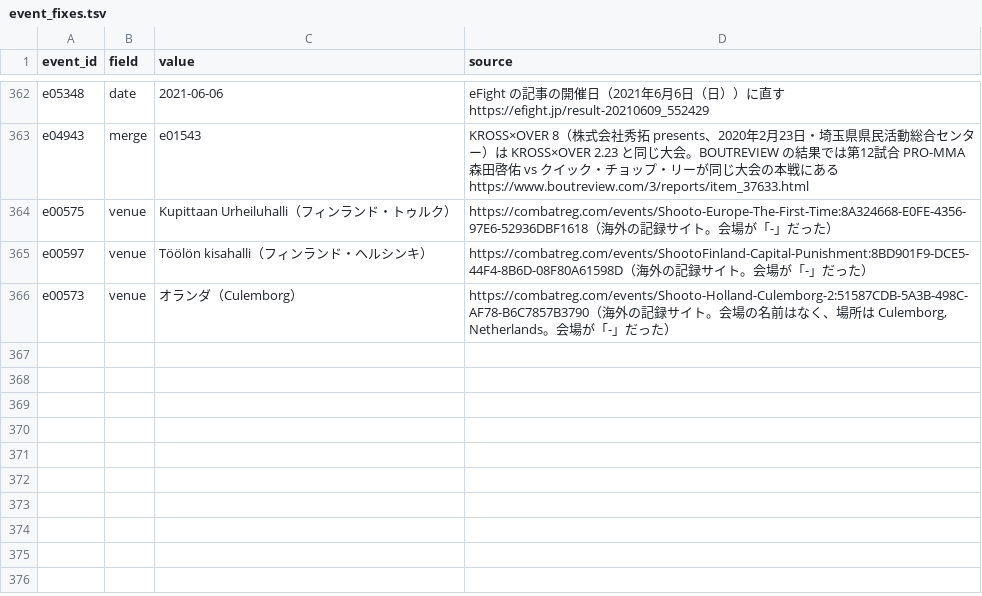
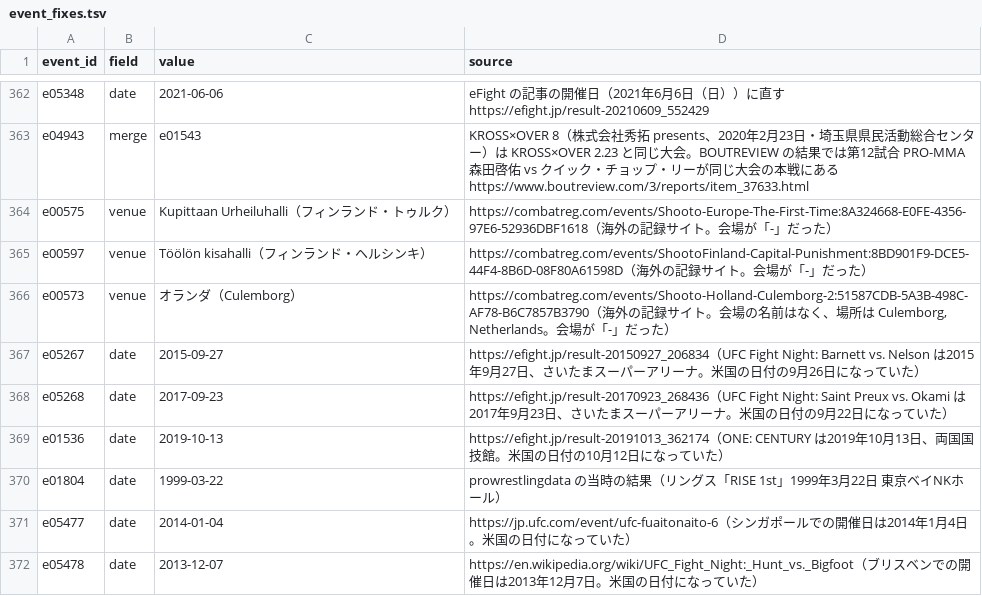
Before and after one commit to japan-mma-record/japan-mma-record.github.io, a TSV file: data/event_fixes.tsv, drawn as a sheet; only a part is shown, gaps mark what is left out; the diff names each change by its address in the sheet, - before the commit and + after, or states it on an @@ line.

```diff
--- a/data/event_fixes.tsv
+++ b/data/event_fixes.tsv
+row 367: e05267 | date | 2015-09-27 | https://efight.jp/result-20150927_206834（UFC Fight Night: Barnett vs. Nelson は2015年9月27日、さいたまスーパーアリーナ。米国の日付の9月26日になっていた）
+row 368: e05268 | date | 2017-09-23 | https://efight.jp/result-20170923_268436（UFC Fight Night: Saint Preux vs. Okami は2017年9月23日、さいたまスーパーアリーナ。米国の日付の9月22日になっていた）
+row 369: e01536 | date | 2019-10-13 | https://efight.jp/result-20191013_362174（ONE: CENTURY は2019年10月13日、両国国技館。米国の日付の10月12日になっていた）
+row 370: e01804 | date | 1999-03-22 | prowrestlingdata の当時の結果（リングス「RISE 1st」1999年3月22日 東京ベイNKホール）
+row 371: e05477 | date | 2014-01-04 | https://jp.ufc.com/event/ufc-fuaitonaito-6（シンガポールでの開催日は2014年1月4日。米国の日付になっていた）
+row 372: e05478 | date | 2013-12-07 | https://en.wikipedia.org/wiki/UFC_Fight_Night:_Hunt_vs._Bigfoot（ブリスベンでの開催日は2013年12月7日。米国の日付になっていた）
```
